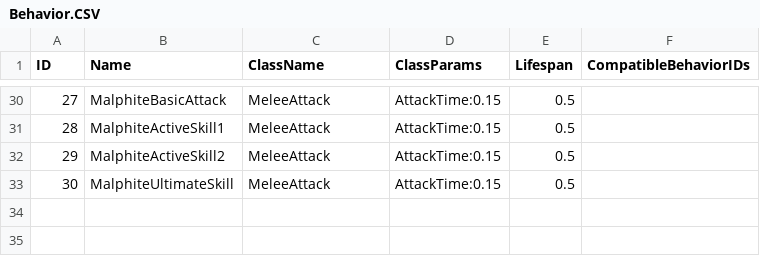
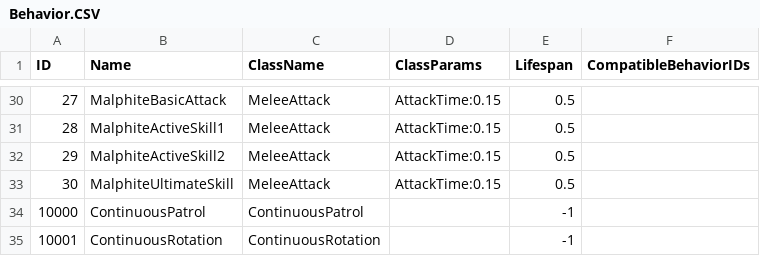
Before and after one commit to re5nardo/LeagueOfPhysical-Client, a CSV file: Assets/Resources/GeneratedCSVFile/Behavior.CSV, drawn as a sheet; only a part is shown, gaps mark what is left out; the diff names each change by its address in the sheet, - before the commit and + after, or states it on an @@ line.

Commit message:
[배인수] 1. 맵 오브젝트 동작 방식 수정 - Component(Behavior) 방식으로 변경

```diff
--- a/Assets/Resources/GeneratedCSVFile/Behavior.CSV
+++ b/Assets/Resources/GeneratedCSVFile/Behavior.CSV
+row 34: 10000 | ContinuousPatrol | ContinuousPatrol |  | -1
+row 35: 10001 | ContinuousRotation | ContinuousRotation |  | -1
```
Also changed, not shown: 8 other files.
